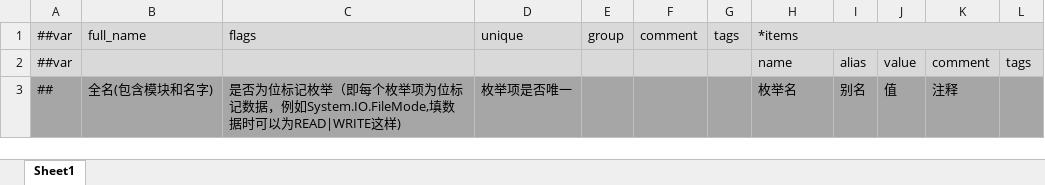
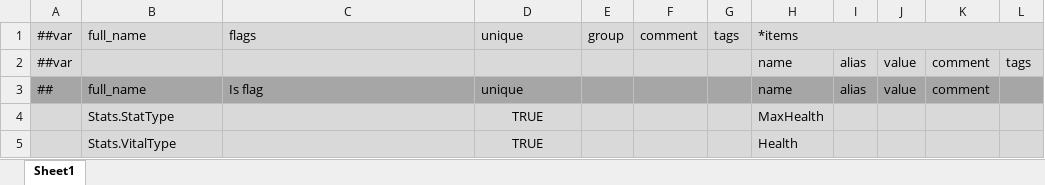
Before and after one commit to Abab-bk/FlowerRPGGD, an Excel workbook: Tools/Luban/Datas/_Enums.xlsx, sheet Sheet1, drawn as a sheet; values as stored, in another font and other column widths than the file's, no borders; removed rows and columns are numbered as before the commit, all else as after; the diff names each change by its address in the sheet, - before the commit and + after, or states it on an @@ line.

```diff
--- a/Tools/Luban/Datas/_Enums.xlsx (sheet Sheet1)
+++ b/Tools/Luban/Datas/_Enums.xlsx (sheet Sheet1)
-row 3: ## | 全名(包含模块和名字) | 是否为位标记枚举（即每个枚举项为位标记数据，例如System.IO.FileMode,填数据时可以为READ|WRITE这样) | 枚举项是否唯一 |  |  |  | 枚举名 | 别名 | 值 | 注释
+row 3: ## | full_name | Is flag | unique |  |  |  | name | alias | value | comment
+row 4:  | Stats.StatType |  | TRUE |  |  |  | MaxHealth
+row 5:  | Stats.VitalType |  | TRUE |  |  |  | Health
```
Also changed, not shown: Tools/Luban/Datas/_Beans.xlsx, Tools/Luban/Datas/_Tables.xlsx, 26 other files.
